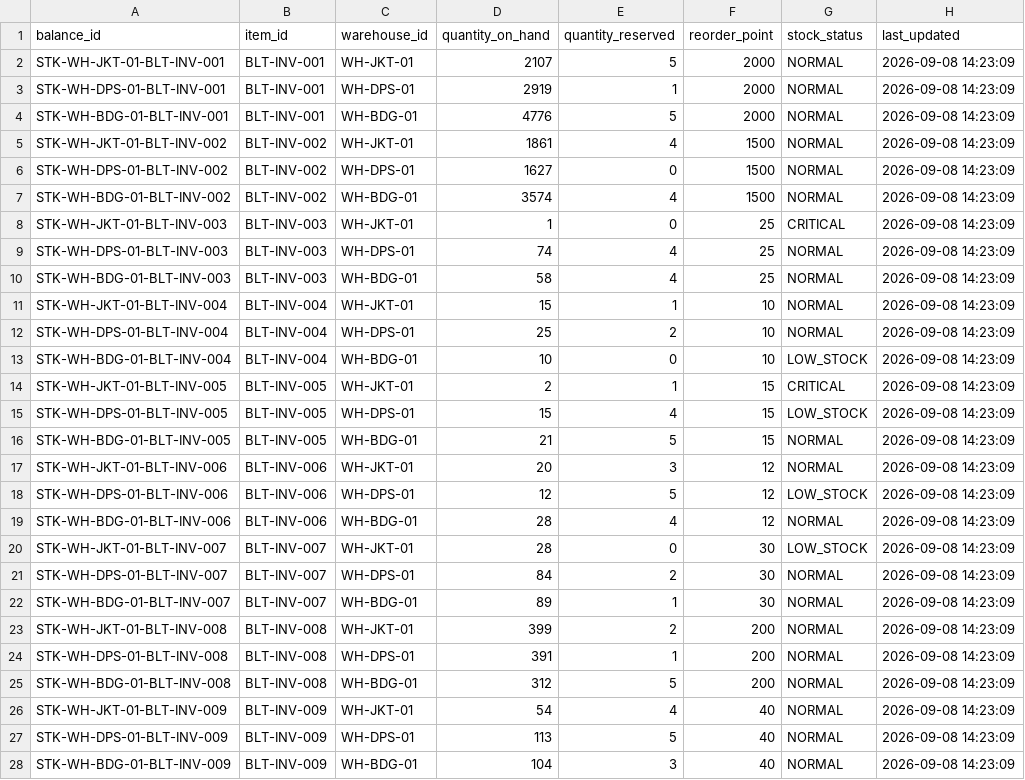
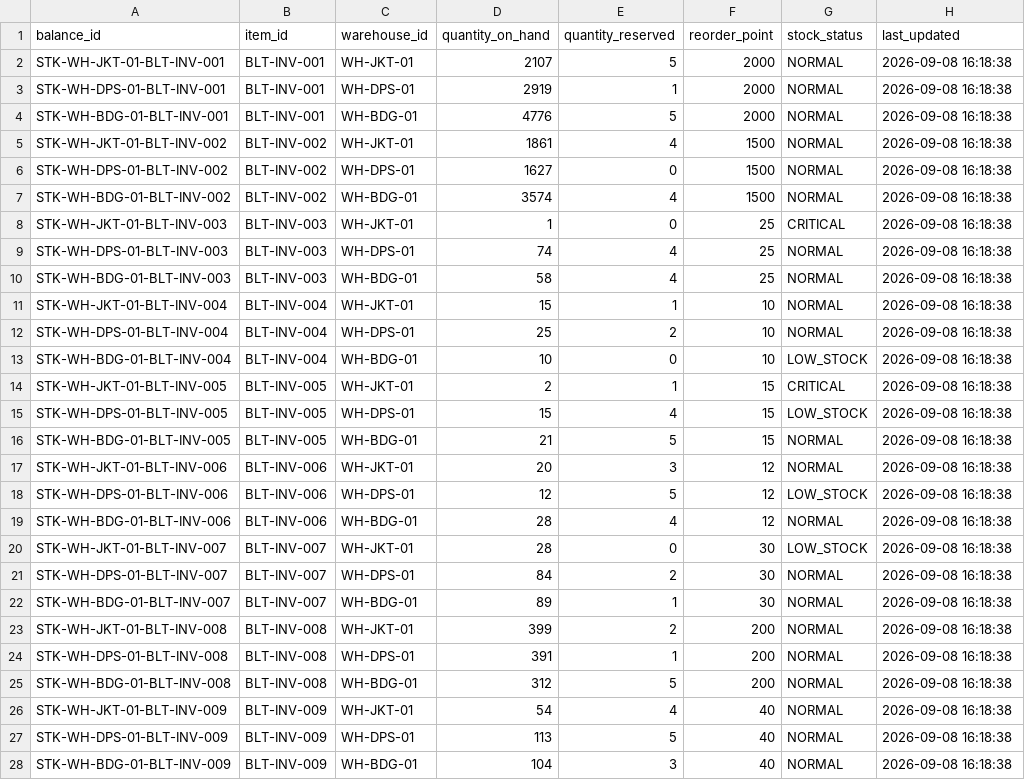
Before and after one commit to daffaarigoh/AutoRestock-Agent, a CSV file: data/balitower/01_inventory/stock_balances.csv, drawn as a sheet; only a part is shown; the diff covers the shown part only.

```diff
--- a/data/balitower/01_inventory/stock_balances.csv
+++ b/data/balitower/01_inventory/stock_balances.csv
@@ -1,28 +1,28 @@
 balance_id,item_id,warehouse_id,quantity_on_hand,quantity_reserved,reorder_point,stock_status,last_updated
-STK-WH-JKT-01-BLT-INV-001,BLT-INV-001,WH-JKT-01,2107,5,2000,NORMAL,2026-09-08 14:23:09
-STK-WH-DPS-01-BLT-INV-001,BLT-INV-001,WH-DPS-01,2919,1,2000,NORMAL,2026-09-08 14:23:09
-STK-WH-BDG-01-BLT-INV-001,BLT-INV-001,WH-BDG-01,4776,5,2000,NORMAL,2026-09-08 14:23:09
-STK-WH-JKT-01-BLT-INV-002,BLT-INV-002,WH-JKT-01,1861,4,1500,NORMAL,2026-09-08 14:23:09
-STK-WH-DPS-01-BLT-INV-002,BLT-INV-002,WH-DPS-01,1627,0,1500,NORMAL,2026-09-08 14:23:09
-STK-WH-BDG-01-BLT-INV-002,BLT-INV-002,WH-BDG-01,3574,4,1500,NORMAL,2026-09-08 14:23:09
-STK-WH-JKT-01-BLT-INV-003,BLT-INV-003,WH-JKT-01,1,0,25,CRITICAL,2026-09-08 14:23:09
-STK-WH-DPS-01-BLT-INV-003,BLT-INV-003,WH-DPS-01,74,4,25,NORMAL,2026-09-08 14:23:09
-STK-WH-BDG-01-BLT-INV-003,BLT-INV-003,WH-BDG-01,58,4,25,NORMAL,2026-09-08 14:23:09
-STK-WH-JKT-01-BLT-INV-004,BLT-INV-004,WH-JKT-01,15,1,10,NORMAL,2026-09-08 14:23:09
-STK-WH-DPS-01-BLT-INV-004,BLT-INV-004,WH-DPS-01,25,2,10,NORMAL,2026-09-08 14:23:09
-STK-WH-BDG-01-BLT-INV-004,BLT-INV-004,WH-BDG-01,10,0,10,LOW_STOCK,2026-09-08 14:23:09
-STK-WH-JKT-01-BLT-INV-005,BLT-INV-005,WH-JKT-01,2,1,15,CRITICAL,2026-09-08 14:23:09
-STK-WH-DPS-01-BLT-INV-005,BLT-INV-005,WH-DPS-01,15,4,15,LOW_STOCK,2026-09-08 14:23:09
-STK-WH-BDG-01-BLT-INV-005,BLT-INV-005,WH-BDG-01,21,5,15,NORMAL,2026-09-08 14:23:09
-STK-WH-JKT-01-BLT-INV-006,BLT-INV-006,WH-JKT-01,20,3,12,NORMAL,2026-09-08 14:23:09
-STK-WH-DPS-01-BLT-INV-006,BLT-INV-006,WH-DPS-01,12,5,12,LOW_STOCK,2026-09-08 14:23:09
-STK-WH-BDG-01-BLT-INV-006,BLT-INV-006,WH-BDG-01,28,4,12,NORMAL,2026-09-08 14:23:09
-STK-WH-JKT-01-BLT-INV-007,BLT-INV-007,WH-JKT-01,28,0,30,LOW_STOCK,2026-09-08 14:23:09
-STK-WH-DPS-01-BLT-INV-007,BLT-INV-007,WH-DPS-01,84,2,30,NORMAL,2026-09-08 14:23:09
-STK-WH-BDG-01-BLT-INV-007,BLT-INV-007,WH-BDG-01,89,1,30,NORMAL,2026-09-08 14:23:09
-STK-WH-JKT-01-BLT-INV-008,BLT-INV-008,WH-JKT-01,399,2,200,NORMAL,2026-09-08 14:23:09
-STK-WH-DPS-01-BLT-INV-008,BLT-INV-008,WH-DPS-01,391,1,200,NORMAL,2026-09-08 14:23:09
-STK-WH-BDG-01-BLT-INV-008,BLT-INV-008,WH-BDG-01,312,5,200,NORMAL,2026-09-08 14:23:09
-STK-WH-JKT-01-BLT-INV-009,BLT-INV-009,WH-JKT-01,54,4,40,NORMAL,2026-09-08 14:23:09
-STK-WH-DPS-01-BLT-INV-009,BLT-INV-009,WH-DPS-01,113,5,40,NORMAL,2026-09-08 14:23:09
-STK-WH-BDG-01-BLT-INV-009,BLT-INV-009,WH-BDG-01,104,3,40,NORMAL,2026-09-08 14:23:09
+STK-WH-JKT-01-BLT-INV-001,BLT-INV-001,WH-JKT-01,2107,5,2000,NORMAL,2026-09-08 16:18:38
+STK-WH-DPS-01-BLT-INV-001,BLT-INV-001,WH-DPS-01,2919,1,2000,NORMAL,2026-09-08 16:18:38
+STK-WH-BDG-01-BLT-INV-001,BLT-INV-001,WH-BDG-01,4776,5,2000,NORMAL,2026-09-08 16:18:38
+STK-WH-JKT-01-BLT-INV-002,BLT-INV-002,WH-JKT-01,1861,4,1500,NORMAL,2026-09-08 16:18:38
+STK-WH-DPS-01-BLT-INV-002,BLT-INV-002,WH-DPS-01,1627,0,1500,NORMAL,2026-09-08 16:18:38
+STK-WH-BDG-01-BLT-INV-002,BLT-INV-002,WH-BDG-01,3574,4,1500,NORMAL,2026-09-08 16:18:38
+STK-WH-JKT-01-BLT-INV-003,BLT-INV-003,WH-JKT-01,1,0,25,CRITICAL,2026-09-08 16:18:38
+STK-WH-DPS-01-BLT-INV-003,BLT-INV-003,WH-DPS-01,74,4,25,NORMAL,2026-09-08 16:18:38
+STK-WH-BDG-01-BLT-INV-003,BLT-INV-003,WH-BDG-01,58,4,25,NORMAL,2026-09-08 16:18:38
+STK-WH-JKT-01-BLT-INV-004,BLT-INV-004,WH-JKT-01,15,1,10,NORMAL,2026-09-08 16:18:38
+STK-WH-DPS-01-BLT-INV-004,BLT-INV-004,WH-DPS-01,25,2,10,NORMAL,2026-09-08 16:18:38
+STK-WH-BDG-01-BLT-INV-004,BLT-INV-004,WH-BDG-01,10,0,10,LOW_STOCK,2026-09-08 16:18:38
+STK-WH-JKT-01-BLT-INV-005,BLT-INV-005,WH-JKT-01,2,1,15,CRITICAL,2026-09-08 16:18:38
+STK-WH-DPS-01-BLT-INV-005,BLT-INV-005,WH-DPS-01,15,4,15,LOW_STOCK,2026-09-08 16:18:38
+STK-WH-BDG-01-BLT-INV-005,BLT-INV-005,WH-BDG-01,21,5,15,NORMAL,2026-09-08 16:18:38
+STK-WH-JKT-01-BLT-INV-006,BLT-INV-006,WH-JKT-01,20,3,12,NORMAL,2026-09-08 16:18:38
+STK-WH-DPS-01-BLT-INV-006,BLT-INV-006,WH-DPS-01,12,5,12,LOW_STOCK,2026-09-08 16:18:38
+STK-WH-BDG-01-BLT-INV-006,BLT-INV-006,WH-BDG-01,28,4,12,NORMAL,2026-09-08 16:18:38
+STK-WH-JKT-01-BLT-INV-007,BLT-INV-007,WH-JKT-01,28,0,30,LOW_STOCK,2026-09-08 16:18:38
+STK-WH-DPS-01-BLT-INV-007,BLT-INV-007,WH-DPS-01,84,2,30,NORMAL,2026-09-08 16:18:38
+STK-WH-BDG-01-BLT-INV-007,BLT-INV-007,WH-BDG-01,89,1,30,NORMAL,2026-09-08 16:18:38
+STK-WH-JKT-01-BLT-INV-008,BLT-INV-008,WH-JKT-01,399,2,200,NORMAL,2026-09-08 16:18:38
+STK-WH-DPS-01-BLT-INV-008,BLT-INV-008,WH-DPS-01,391,1,200,NORMAL,2026-09-08 16:18:38
+STK-WH-BDG-01-BLT-INV-008,BLT-INV-008,WH-BDG-01,312,5,200,NORMAL,2026-09-08 16:18:38
+STK-WH-JKT-01-BLT-INV-009,BLT-INV-009,WH-JKT-01,54,4,40,NORMAL,2026-09-08 16:18:38
+STK-WH-DPS-01-BLT-INV-009,BLT-INV-009,WH-DPS-01,113,5,40,NORMAL,2026-09-08 16:18:38
+STK-WH-BDG-01-BLT-INV-009,BLT-INV-009,WH-BDG-01,104,3,40,NORMAL,2026-09-08 16:18:38
```
Also changed, not shown: 15 edited cells elsewhere in this file, 12 other files.
